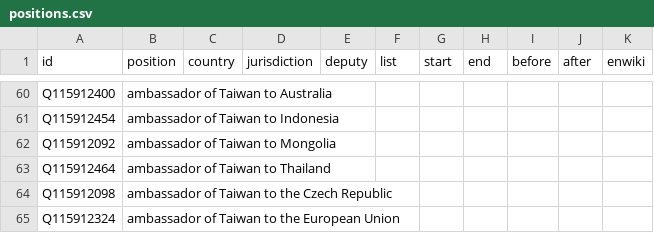
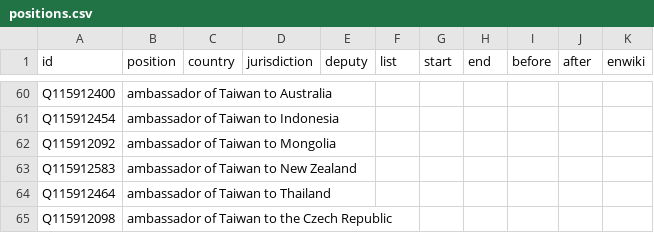
Before and after one commit to every-politician-scrapers/taiwan, a CSV file: html/positions.csv, drawn as a sheet; only a part is shown, gaps mark what is left out; the shorter side is filled out with more unchanged rows.

```diff
--- a/html/positions.csv
+++ b/html/positions.csv
@@ -62,2 +62,3 @@ Q115912454,ambassador of Taiwan to Indonesia,,,,,,,,,
 Q115912092,ambassador of Taiwan to Mongolia,,,,,,,,,
+Q115912583,ambassador of Taiwan to New Zealand,,,,,,,,,
 Q115912464,ambassador of Taiwan to Thailand,,,,,,,,,
```
Also changed, not shown: html/bio.csv, html/holders21.csv, 3 other files.
